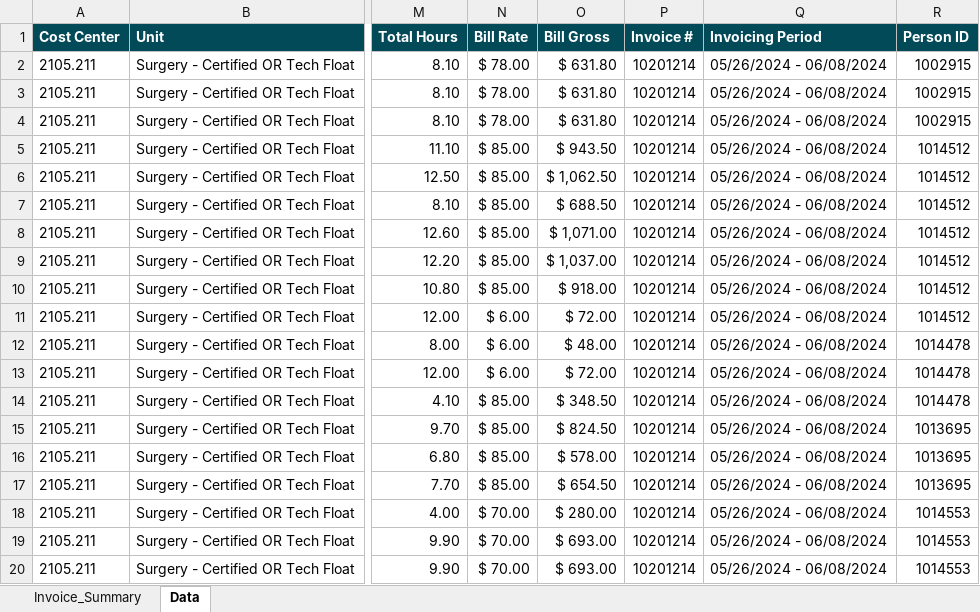
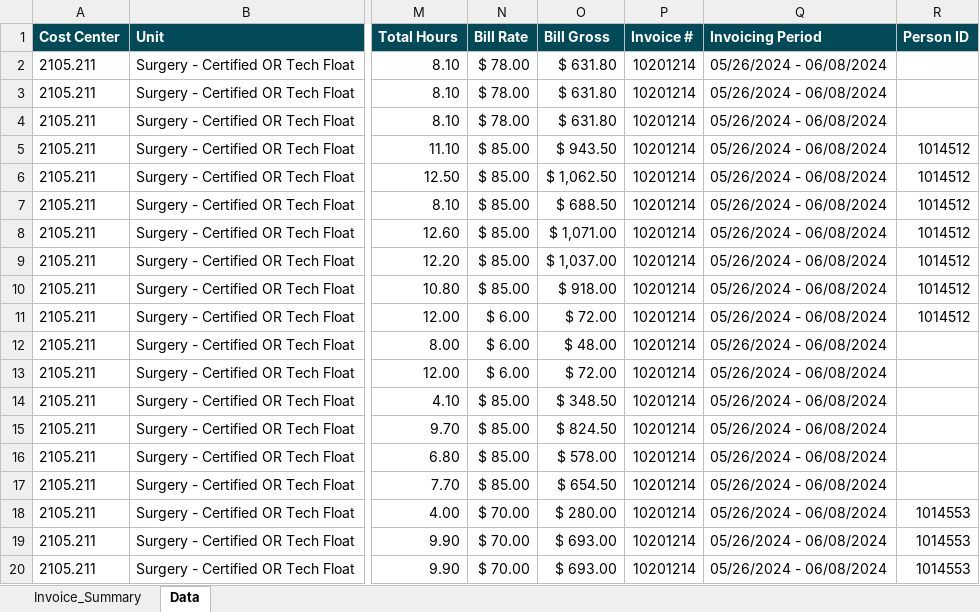
Before and after one commit to Valeriamejia1/Unit-Test-MSP, an Excel workbook: New files/Bay Care/10201214 Mease Countryside Hospital.xlsx, sheet Data, drawn as a sheet; only a part is shown, gaps mark what is left out; values as stored, in another font and other column widths than the file's, no borders; the diff names each change by its address in the sheet, - before the commit and + after, or states it on an @@ line.

```diff
--- a/New files/Bay Care/10201214 Mease Countryside Hospital.xlsx (sheet Data)
+++ b/New files/Bay Care/10201214 Mease Countryside Hospital.xlsx (sheet Data)
-R2:R4 (Person ID): 1002915
+R2:R4 (Person ID): (empty)
-R12:R14 (Person ID): 1014478
+R12:R14 (Person ID): (empty)
-R15:R17 (Person ID): 1013695
+R15:R17 (Person ID): (empty)
```
Also changed, not shown: charts or pictures, New files/Central Maine Healthcare/Invoice-10182990-Smith, Sherri A-Nursing Residency.xlsx, New files/DCH Health System/10196613 DCH Regional Medical Center.xlsx, 9 other files.
